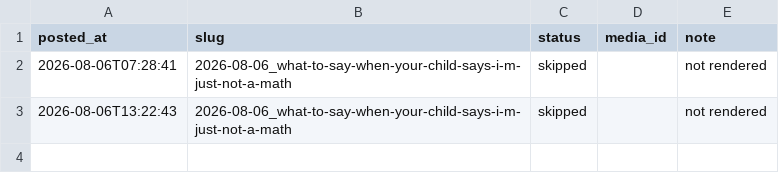
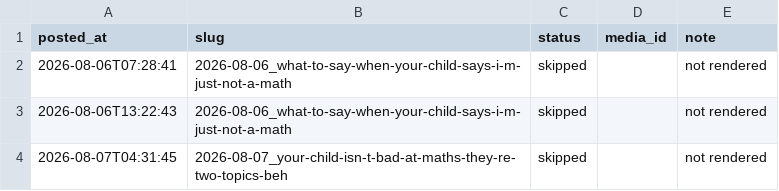
Before and after one commit to Mentorsy/mentorsy-reels, a CSV file: posted_log.csv, drawn as a sheet.

Commit message:
post

```diff
--- a/posted_log.csv
+++ b/posted_log.csv
@@ -3 +3,2 @@ posted_at,slug,status,media_id,note
 2026-08-06T13:22:43,2026-08-06_what-to-say-when-your-child-says-i-m-just-not-a-math,skipped,,not rendered
+2026-08-07T04:31:45,2026-08-07_your-child-isn-t-bad-at-maths-they-re-two-topics-beh,skipped,,not rendered
```
